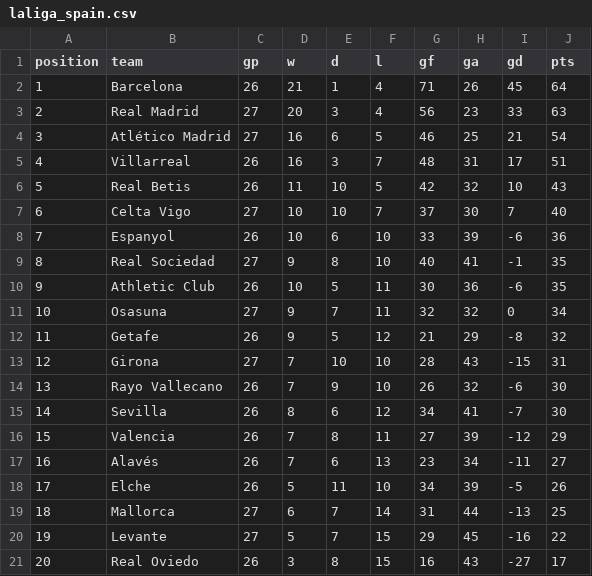
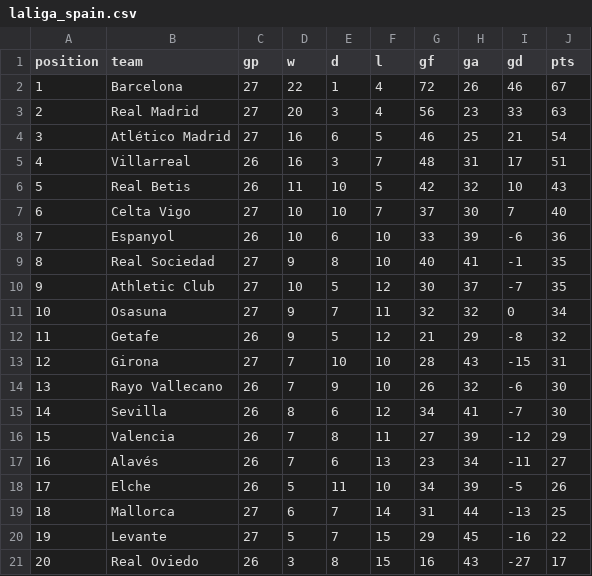
Before and after one commit to terryjbates/football-league-predictions, a CSV file: data/laliga_spain.csv, drawn as a sheet.

```diff
--- a/data/laliga_spain.csv
+++ b/data/laliga_spain.csv
@@ -1,3 +1,3 @@
 position,team,gp,w,d,l,gf,ga,gd,pts
-1,Barcelona,26,21,1,4,71,26,45,64
+1,Barcelona,27,22,1,4,72,26,46,67
 2,Real Madrid,27,20,3,4,56,23,33,63
@@ -9,3 +9,3 @@ position,team,gp,w,d,l,gf,ga,gd,pts
 8,Real Sociedad,27,9,8,10,40,41,-1,35
-9,Athletic Club,26,10,5,11,30,36,-6,35
+9,Athletic Club,27,10,5,12,30,37,-7,35
 10,Osasuna,27,9,7,11,32,32,0,34
```
Also changed, not shown: data/ligue1_france.csv, data/odds_laliga_spain.csv, 7 other files.
